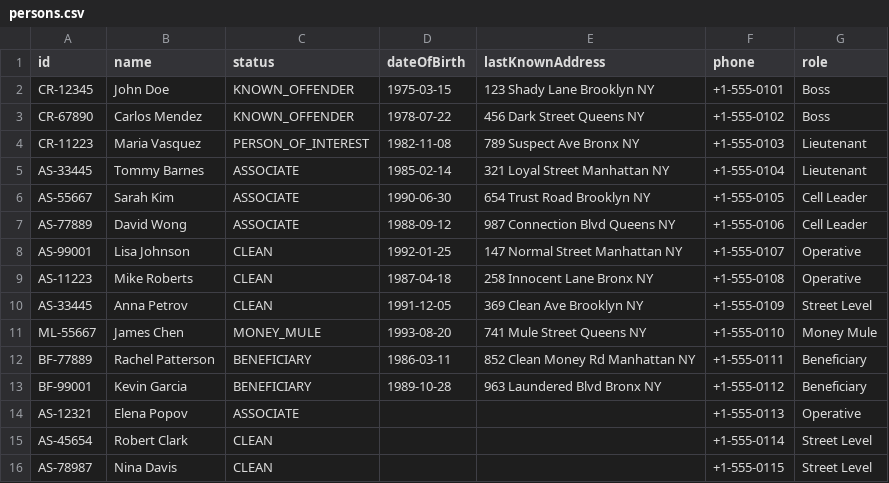
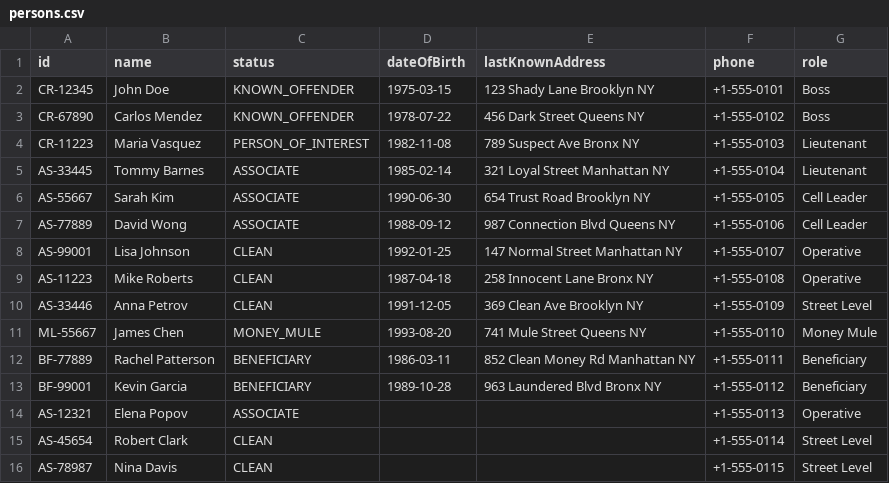
Before and after one commit to qalhata/GraphAnalyticsPractice, a CSV file: persons.csv, drawn as a sheet.

Commit message:
synthData bug fix

```diff
--- a/persons.csv
+++ b/persons.csv
@@ -9,3 +9,3 @@ AS-99001,Lisa Johnson,CLEAN,1992-01-25,147 Normal Street Manhattan NY,+1-555-010
 AS-11223,Mike Roberts,CLEAN,1987-04-18,258 Innocent Lane Bronx NY,+1-555-0108,Operative
-AS-33445,Anna Petrov,CLEAN,1991-12-05,369 Clean Ave Brooklyn NY,+1-555-0109,Street Level
+AS-33446,Anna Petrov,CLEAN,1991-12-05,369 Clean Ave Brooklyn NY,+1-555-0109,Street Level
 ML-55667,James Chen,MONEY_MULE,1993-08-20,741 Mule Street Queens NY,+1-555-0110,Money Mule
```
